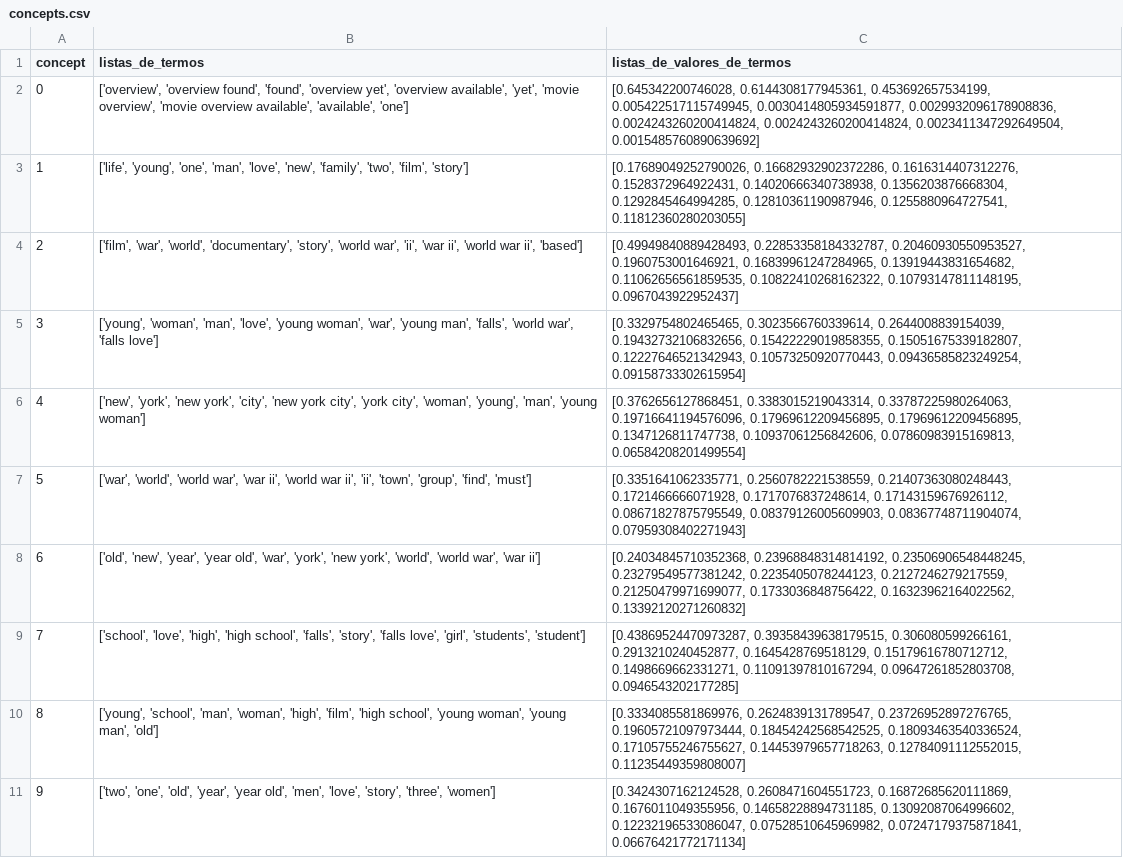
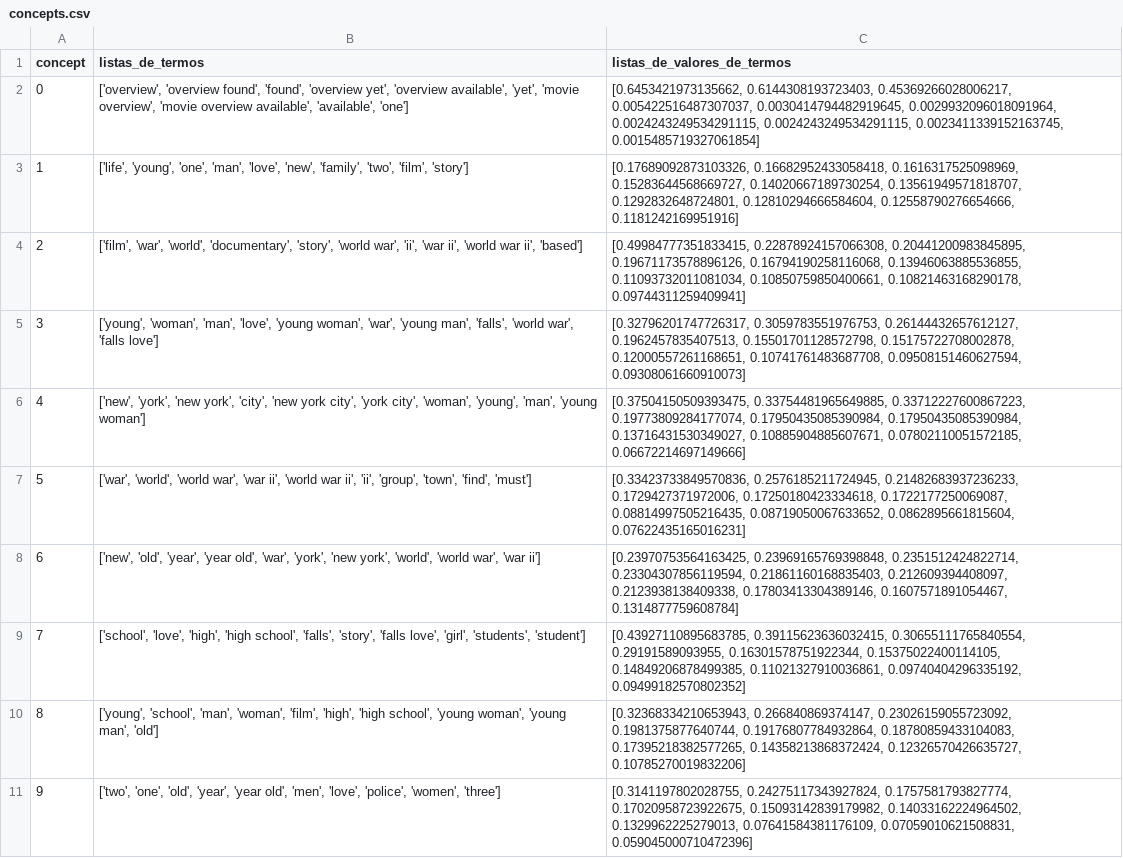
Before and after one commit to ArthurBorgesAI/LSA, a CSV file: concepts.csv, drawn as a sheet; only a part is shown; the diff covers the shown part only; the diff names each change by its address in the sheet, - before the commit and + after, or states it on an @@ line.

```diff
--- a/concepts.csv
+++ b/concepts.csv
-C2 (listas_de_valores_de_termos): [0.645342200746028, 0.6144308177945361, 0.453692657534199, 0.005422517115749945, 0.0030414805934591877, 0.0029932096178908836, 0.0024243260200414824, 0.0024243260200414824, 0.0023411347292649504, 0.0015485760890639692]
+C2 (listas_de_valores_de_termos): [0.6453421973135662, 0.6144308193723403, 0.45369266028006217, 0.005422516487307037, 0.0030414794482919645, 0.0029932096018091964, 0.0024243249534291115, 0.0024243249534291115, 0.0023411339152163745, 0.0015485719327061854]
-C3 (listas_de_valores_de_termos): [0.17689049252790026, 0.16682932902372286, 0.1616314407312276, 0.1528372964922431, 0.14020666340738938, 0.1356203876668304, 0.1292845464994285, 0.12810361190987946, 0.1255880964727541, 0.11812360280203055]
+C3 (listas_de_valores_de_termos): [0.17689092873103326, 0.16682952433058418, 0.1616317525098969, 0.15283644568669727, 0.14020667189730254, 0.13561949571818707, 0.1292832648724801, 0.12810294666584604, 0.12558790276654666, 0.1181242169951916]
-C4 (listas_de_valores_de_termos): [0.49949840889428493, 0.22853358184332787, 0.20460930550953527, 0.1960753001646921, 0.16839961247284965, 0.13919443831654682, 0.11062656561859535, 0.10822410268162322, 0.10793147811148195, 0.0967043922952437]
+C4 (listas_de_valores_de_termos): [0.49984777351833415, 0.22878924157066308, 0.20441200983845895, 0.19671173578896126, 0.16794190258116068, 0.13946063885536855, 0.11093732011081034, 0.10850759850400661, 0.10821463168290178, 0.09744311259409941]
-C5 (listas_de_valores_de_termos): [0.3329754802465465, 0.3023566760339614, 0.2644008839154039, 0.19432732106832656, 0.15422229019858355, 0.15051675339182807, 0.12227646521342943, 0.10573250920770443, 0.09436585823249254, 0.09158733302615954]
+C5 (listas_de_valores_de_termos): [0.32796201747726317, 0.3059783551976753, 0.26144432657612127, 0.1962457835407513, 0.15501701128572798, 0.15175722708002878, 0.12000557261168651, 0.10741761483687708, 0.09508151460627594, 0.09308061660910073]
-C6 (listas_de_valores_de_termos): [0.3762656127868451, 0.3383015219043314, 0.33787225980264063, 0.19716641194576096, 0.17969612209456895, 0.17969612209456895, 0.1347126811747738, 0.10937061256842606, 0.07860983915169813, 0.06584208201499554]
+C6 (listas_de_valores_de_termos): [0.37504150509393475, 0.33754481965649885, 0.33712227600867223, 0.19773809284177074, 0.17950435085390984, 0.17950435085390984, 0.13716431530349027, 0.10885904885607671, 0.07802110051572185, 0.06672214697149666]
-B7 (listas_de_termos): …ii', 'ii', 'town', 'group', 'find', 'must']
+B7 (listas_de_termos): …ii', 'ii', 'group', 'town', 'find', 'must']
-C7 (listas_de_valores_de_termos): [0.3351641062335771, 0.2560782221538559, 0.21407363080248443, 0.1721466666071928, 0.1717076837248614, 0.17143159676926112, 0.08671827875795549, 0.08379126005609903, 0.08367748711904074, 0.07959308402271943]
+C7 (listas_de_valores_de_termos): [0.33423733849570836, 0.2576185211724945, 0.21482683937236233, 0.1729427371972006, 0.17250180423334618, 0.1722177250069087, 0.08814997505216435, 0.08719050067633652, 0.0862895661815604, 0.07622435165016231]
-B8 (listas_de_termos): ['old', 'new', 'year', 'year…
+B8 (listas_de_termos): ['new', 'old', 'year', 'year…
-C8 (listas_de_valores_de_termos): [0.24034845710352368, 0.23968848314814192, 0.23506906548448245, 0.23279549577381242, 0.2235405078244123, 0.2127246279217559, 0.21250479971699077, 0.1733036848756422, 0.16323962164022562, 0.13392120271260832]
+C8 (listas_de_valores_de_termos): [0.23970753564163425, 0.23969165769398848, 0.2351512424822714, 0.23304307856119594, 0.21861160168835403, 0.212609394408097, 0.2123938138409338, 0.17803413304389146, 0.1607571891054467, 0.1314877759608784]
-C9 (listas_de_valores_de_termos): [0.43869524470973287, 0.39358439638179515, 0.306080599266161, 0.2913210240452877, 0.1645428769518129, 0.15179616780712712, 0.1498669662331271, 0.11091397810167294, 0.09647261852803708, 0.0946543202177285]
+C9 (listas_de_valores_de_termos): [0.43927110895683785, 0.39115623636032415, 0.30655111765840554, 0.29191589093955, 0.16301578751922344, 0.15375022400114105, 0.14849206878499385, 0.11021327910036861, 0.09740404296335192, 0.09499182570802352]
-B10 (listas_de_termos): …'man', 'woman', 'high', 'film', 'high school',…
+B10 (listas_de_termos): …'man', 'woman', 'film', 'high', 'high school',…
-C10 (listas_de_valores_de_termos): [0.3334085581869976, 0.2624839131789547, 0.23726952897276765, 0.19605721097973444, 0.18454242568542525, 0.18093463540336524, 0.17105755246755627, 0.14453979657718263, 0.12784091112552015, 0.11235449359808007]
+C10 (listas_de_valores_de_termos): [0.32368334210653943, 0.266840869374147, 0.23026159055723092, 0.1981375877640744, 0.19176807784932864, 0.18780859433104083, 0.17395218382577265, 0.14358213868372424, 0.12326570426635727, 0.10785270019832206]
-B11 (listas_de_termos): …'men', 'love', 'story', 'three', 'women']
+B11 (listas_de_termos): …'men', 'love', 'police', 'women', 'three']
-C11 (listas_de_valores_de_termos): [0.3424307162124528, 0.2608471604551723, 0.16872685620111869, 0.1676011049355956, 0.14658228894731185, 0.13092087064996602, 0.12232196533086047, 0.07528510645969982, 0.07247179375871841, 0.06676421772171134]
+C11 (listas_de_valores_de_termos): [0.3141197802028755, 0.24275117343927824, 0.1757581793827774, 0.17020958723922675, 0.15093142839179982, 0.14033162224964502, 0.1329962225279013, 0.07641584381176109, 0.07059010621508831, 0.059045000710472396]
```
Also changed, not shown: 30 edited cells elsewhere in this file, 1 other file.
